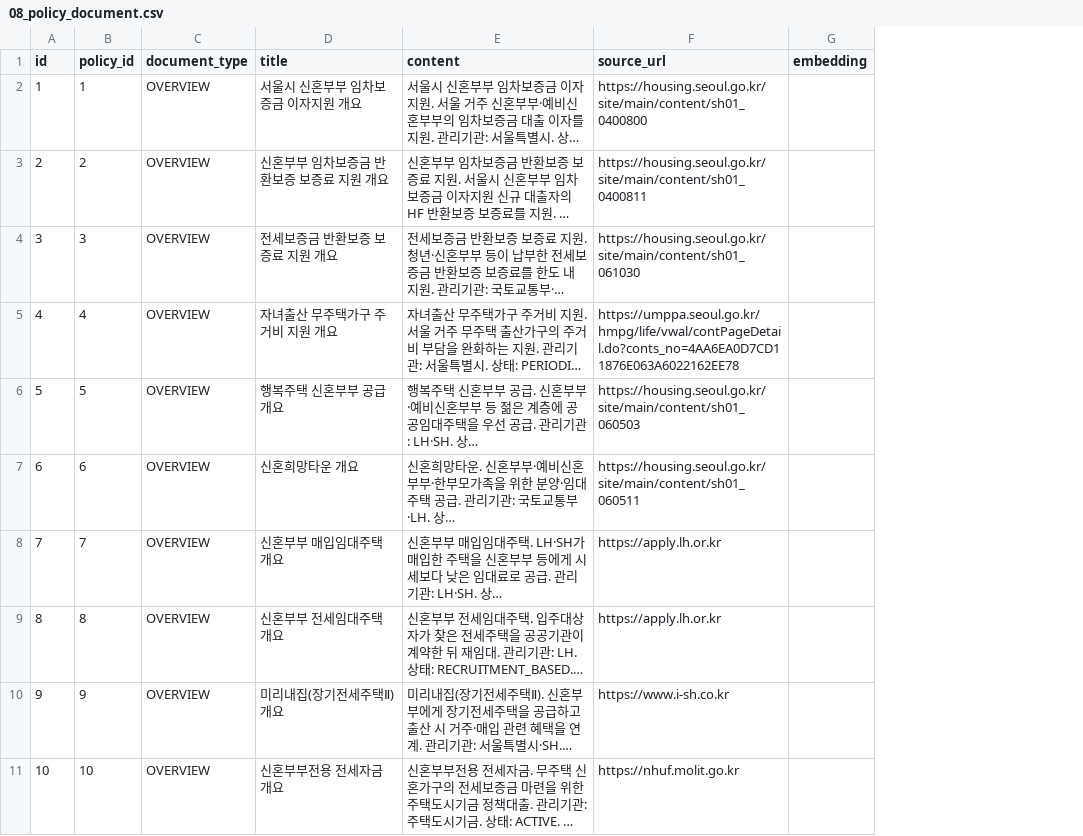
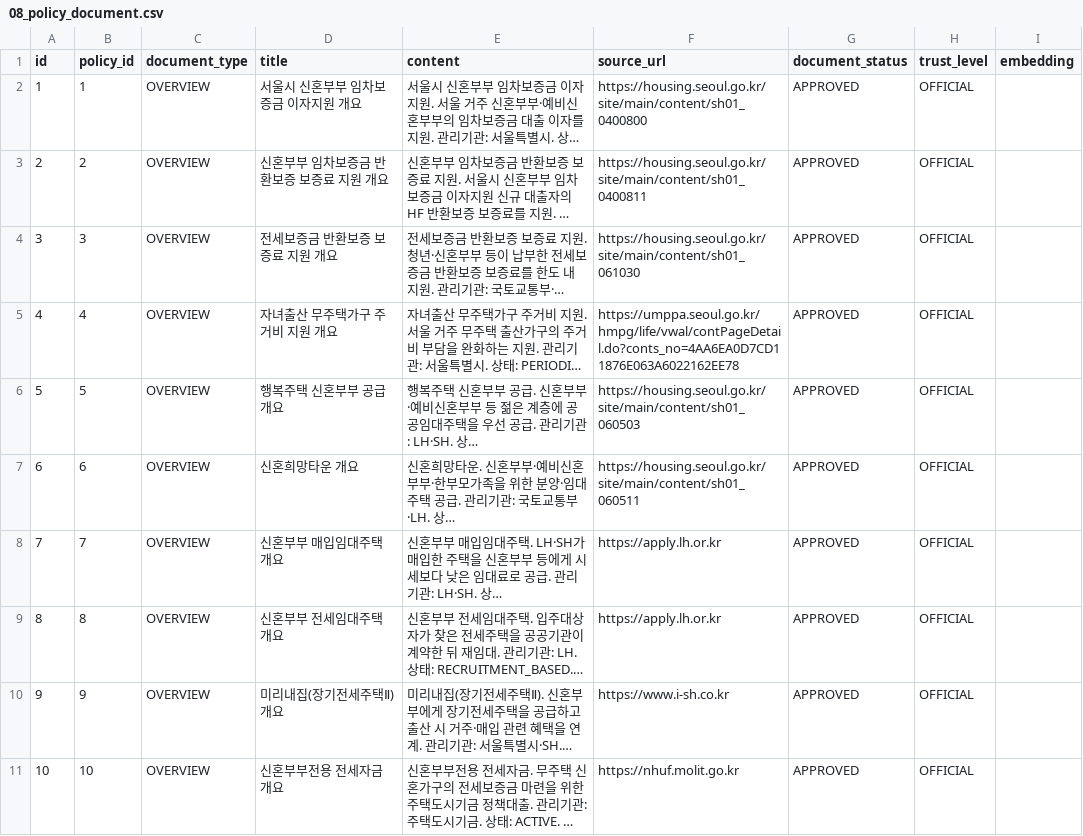
Before and after one commit to omgm-policy-navigator/OMGM, a CSV file: backend/data/policy-seed/08_policy_document.csv, drawn as a sheet; only a part is shown; long unchanged cells end in …; the diff names each change by its address in the sheet, - before the commit and + after, or states it on an @@ line.

```diff
--- a/backend/data/policy-seed/08_policy_document.csv
+++ b/backend/data/policy-seed/08_policy_document.csv
+column G (document_status), rows 2-11: all APPROVED
+column H (trust_level), rows 2-11: all OFFICIAL
```
Also changed, not shown: backend/data/policy-seed/DATA_DICTIONARY.csv, 12 other files.
